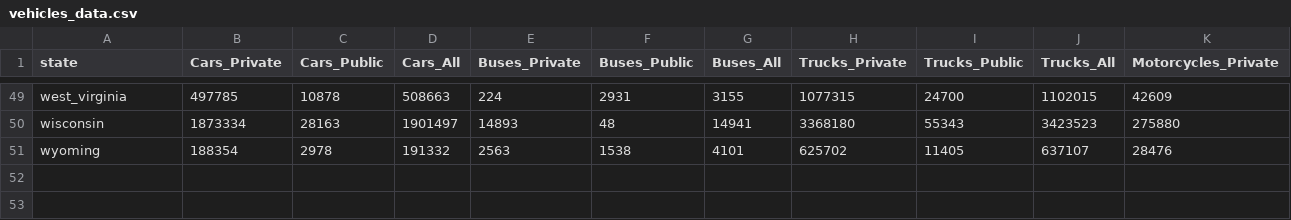
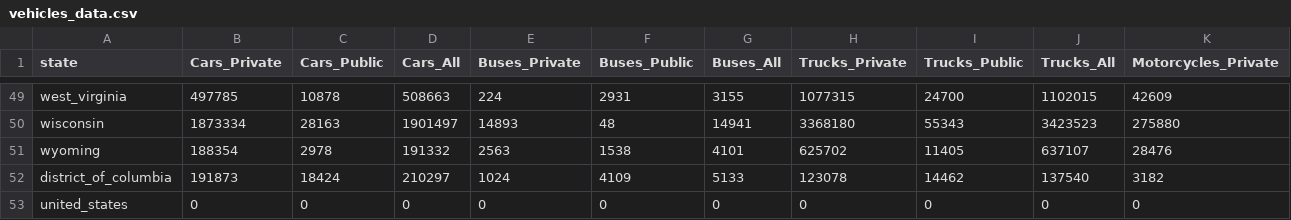
Before and after one commit to chihacknight/decarbonize-my-state, a CSV file: data/raw/vehicles_data.csv, drawn as a sheet; only a part is shown, gaps mark what is left out; rows hold the shown columns only; the diff names each change by its address in the sheet, - before the commit and + after, or states it on an @@ line.

Commit message:
Add data (and placeholders for missing)

```diff
--- a/data/raw/vehicles_data.csv
+++ b/data/raw/vehicles_data.csv
+row 52: district_of_columbia | 191873 | 18424 | 210297 | 1024 | 4109 | 5133 | 123078 | 14462 | 137540 | 3182
+row 53: united_states | 0 | 0 | 0 | 0 | 0 | 0 | 0 | 0 | 0 | 0
```
Also changed, not shown: data/raw/buildings_data.csv, 3 other files.
